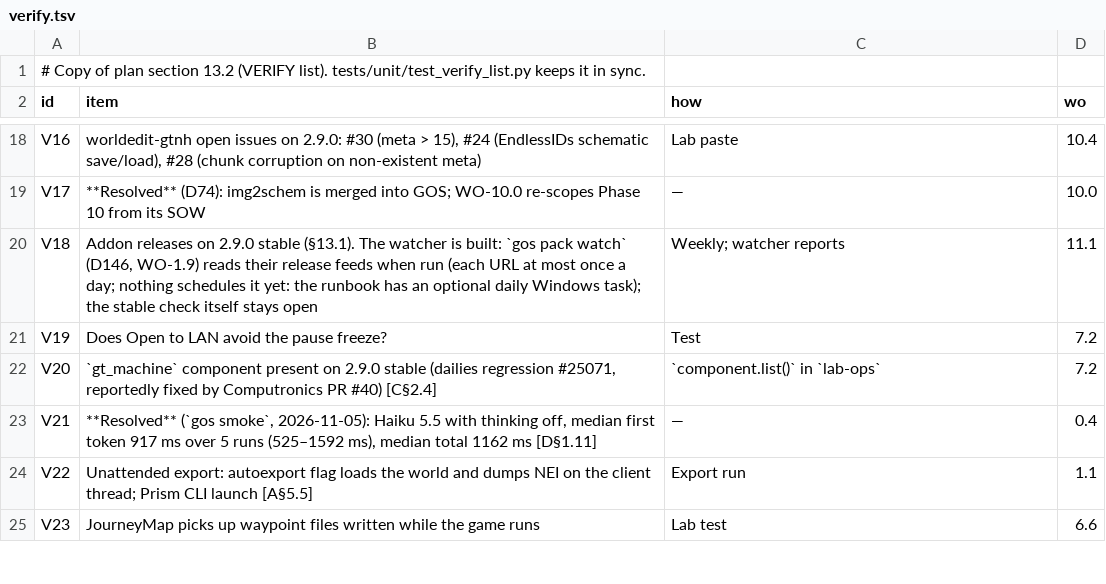
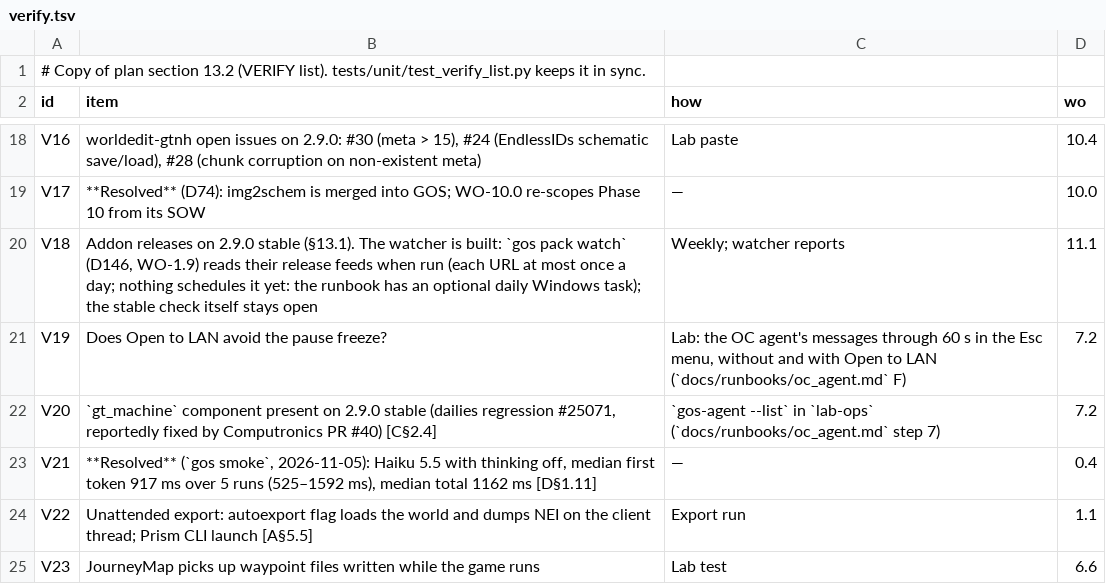
Before and after one commit to crazie450-prog/GretecOS, a TSV file: core/gregtec/verify.tsv, drawn as a sheet; only a part is shown, gaps mark what is left out.

```diff
--- a/core/gregtec/verify.tsv
+++ b/core/gregtec/verify.tsv
@@ -20,4 +20,4 @@ V17	**Resolved** (D74): img2schem is merged into GOS; WO-10.0 re-scopes Phase 10
 V18	Addon releases on 2.9.0 stable (§13.1). The watcher is built: `gos pack watch` (D146, WO-1.9) reads their release feeds when run (each URL at most once a day; nothing schedules it yet: the runbook has an optional daily Windows task); the stable check itself stays open	Weekly; watcher reports	11.1
-V19	Does Open to LAN avoid the pause freeze?	Test	7.2
-V20	`gt_machine` component present on 2.9.0 stable (dailies regression #25071, reportedly fixed by Computronics PR #40) [C§2.4]	`component.list()` in `lab-ops`	7.2
+V19	Does Open to LAN avoid the pause freeze?	Lab: the OC agent's messages through 60 s in the Esc menu, without and with Open to LAN (`docs/runbooks/oc_agent.md` F)	7.2
+V20	`gt_machine` component present on 2.9.0 stable (dailies regression #25071, reportedly fixed by Computronics PR #40) [C§2.4]	`gos-agent --list` in `lab-ops` (`docs/runbooks/oc_agent.md` step 7)	7.2
 V21	**Resolved** (`gos smoke`, 2026-11-05): Haiku 5.5 with thinking off, median first token 917 ms over 5 runs (525–1592 ms), median total 1162 ms [D§1.11]	—	0.4
```
Also changed, not shown: 2 other files.
